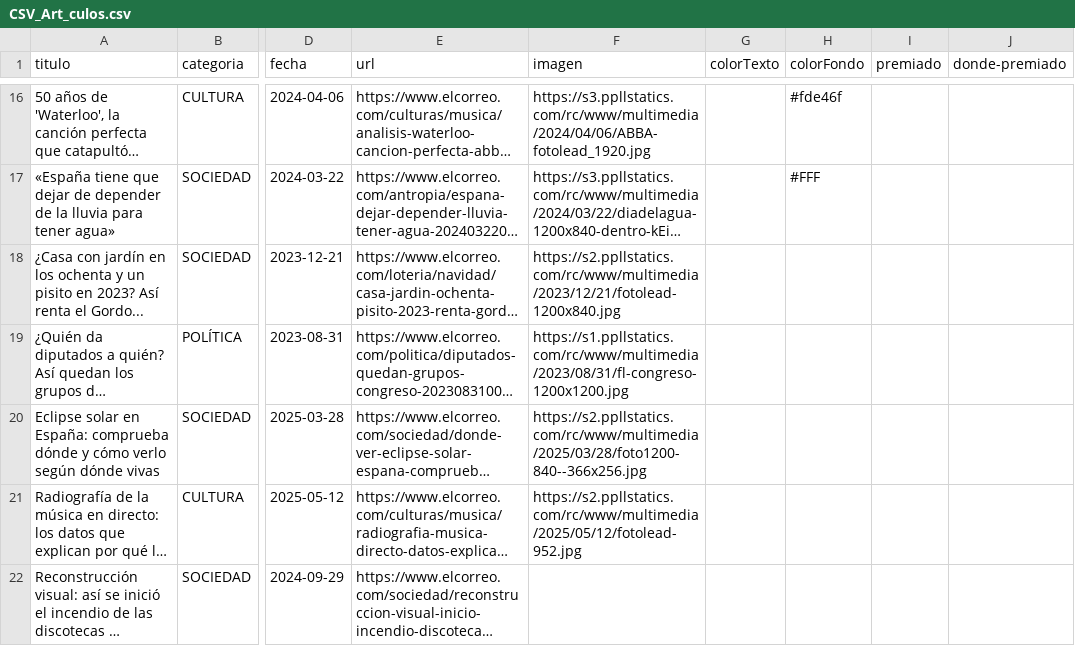
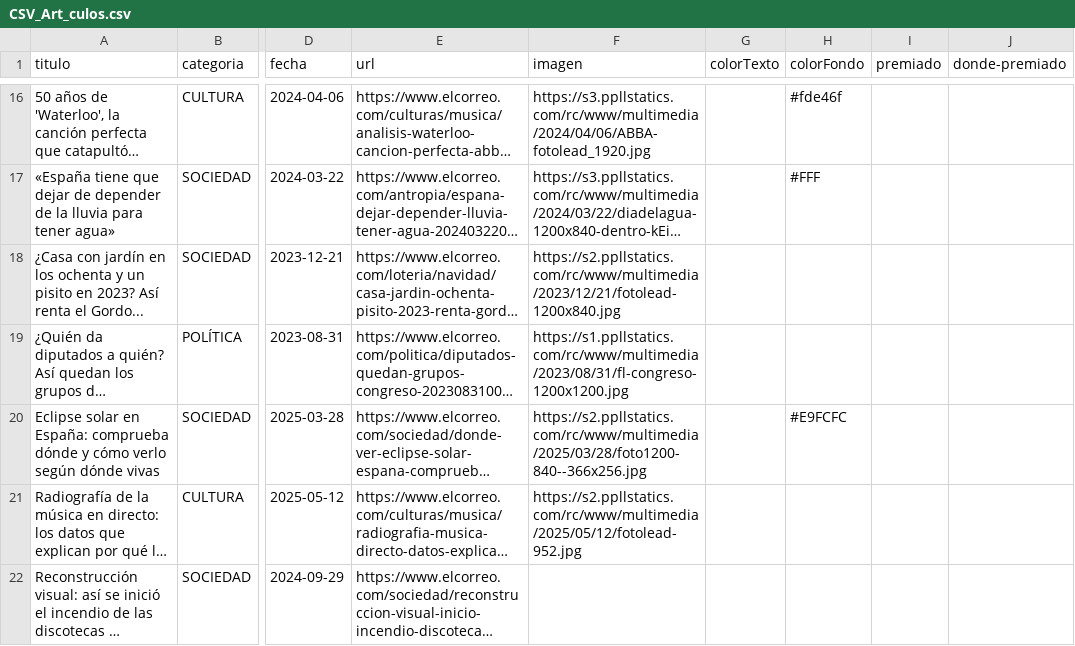
Before and after one commit to Saraibelled/porfolio, a CSV file: CSV_Art_culos.csv, drawn as a sheet; only a part is shown, gaps mark what is left out; long unchanged cells end in …; the diff names each change by its address in the sheet, - before the commit and + after, or states it on an @@ line.

Commit message:
Update CSV_Art_culos.csv

```diff
--- a/CSV_Art_culos.csv
+++ b/CSV_Art_culos.csv
-H20 (colorFondo): (empty)
+H20 (colorFondo): #E9FCFC
```
